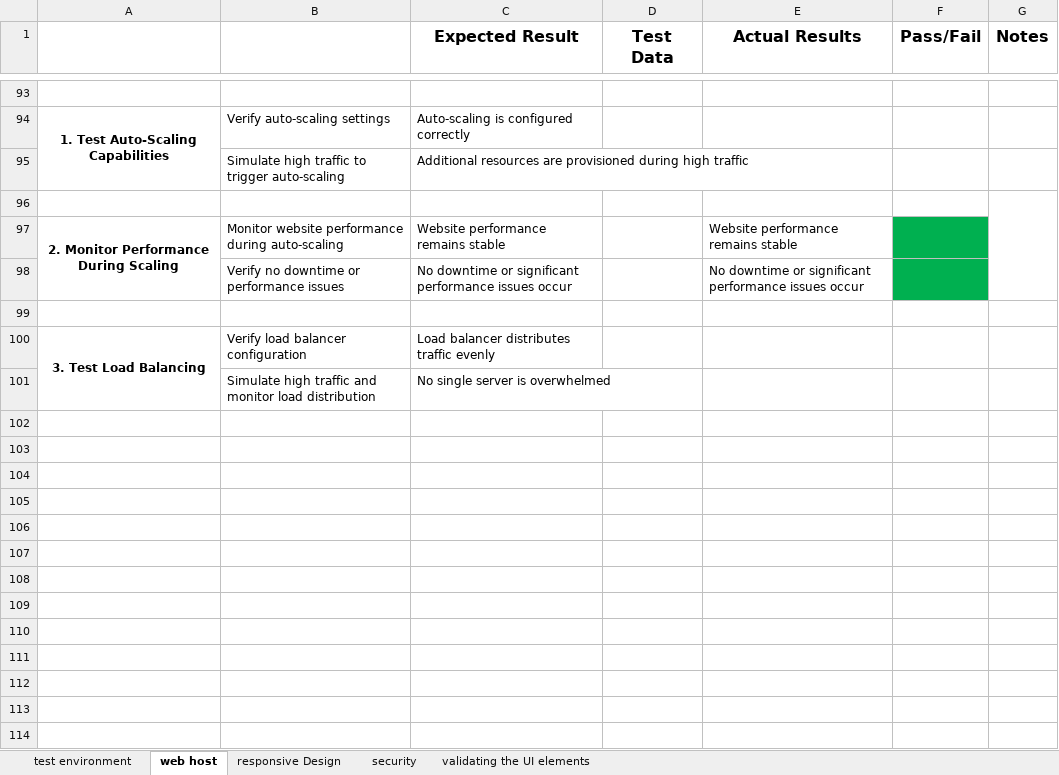
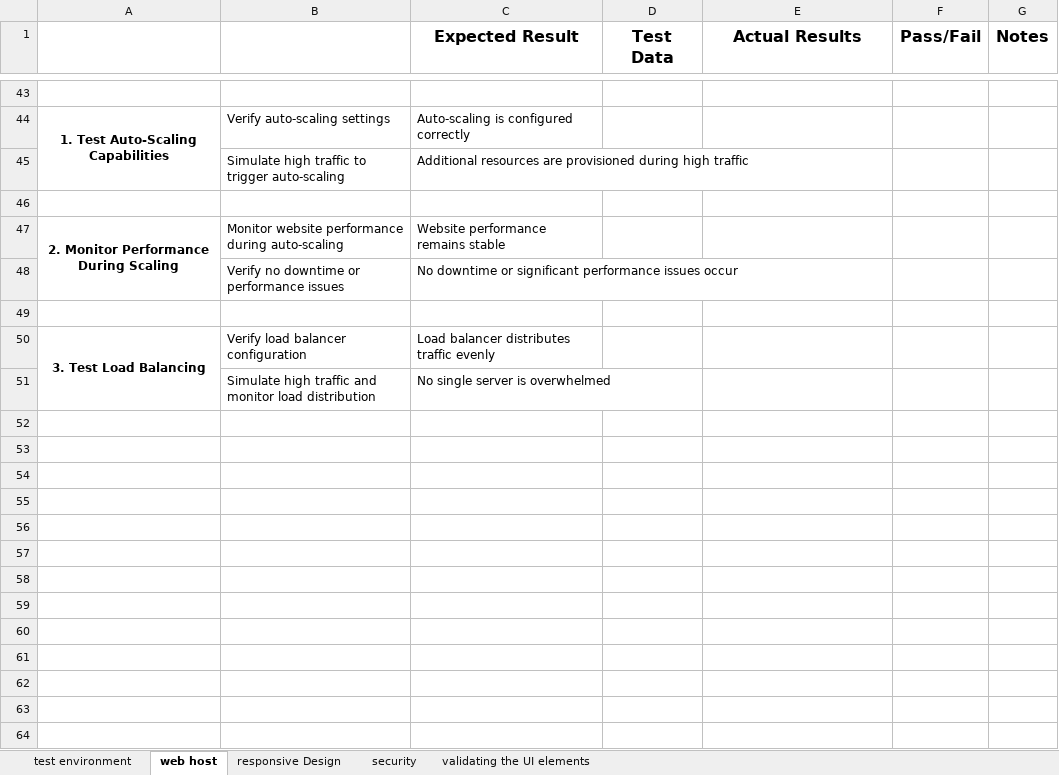
Before and after one commit to MrFigli/QA-Manual-Intership, an Excel workbook: Week_6/non functional testing.xlsx, sheet web host, drawn as a sheet; only a part is shown, gaps mark what is left out; values as stored, in another font and other column widths than the file's, no borders; removed rows and columns are numbered as before the commit, all else as after; the diff covers the shown part only; the diff names each change by its address in the sheet, - before the commit and + after, or states it on an @@ line.

```diff
--- a/Week_6/non functional testing.xlsx (sheet web host)
+++ b/Week_6/non functional testing.xlsx (sheet web host)
-G96:G98 merged
-E47 (Actual Results): Website performance remains stable
+E47 (Actual Results): (empty)
-F47:F48 fill: #00B050
+F47:F48 fill: none
-E48 (Actual Results): No downtime or significant performance issues occur
+E48 (Actual Results): (empty)
+row 52: (empty)
+row 53: (empty)
+row 54: (empty)
+row 55: (empty)
+row 56: (empty)
+row 57: (empty)
+row 58: (empty)
+row 59: (empty)
+row 60: (empty)
+row 61: (empty)
+row 62: (empty)
+row 63: (empty)
+row 64: (empty)
```
Also changed, not shown: 16 added rows, 50 removed rows and 3 edited cells elsewhere in this sheet, sheet security, sheet validating the UI elements, 1 other file.
